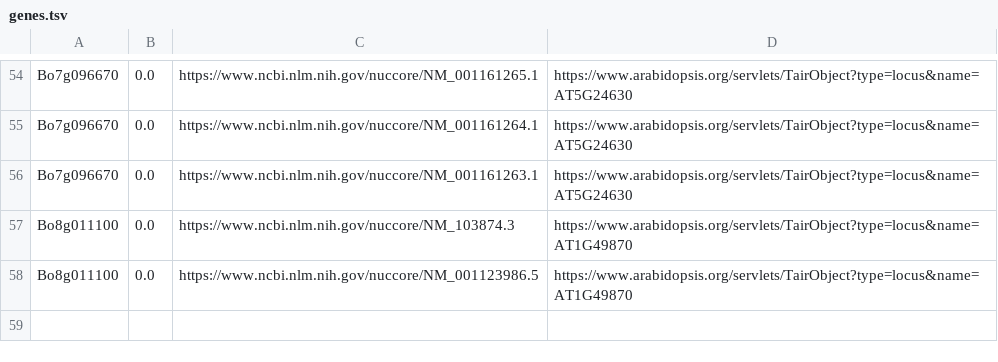
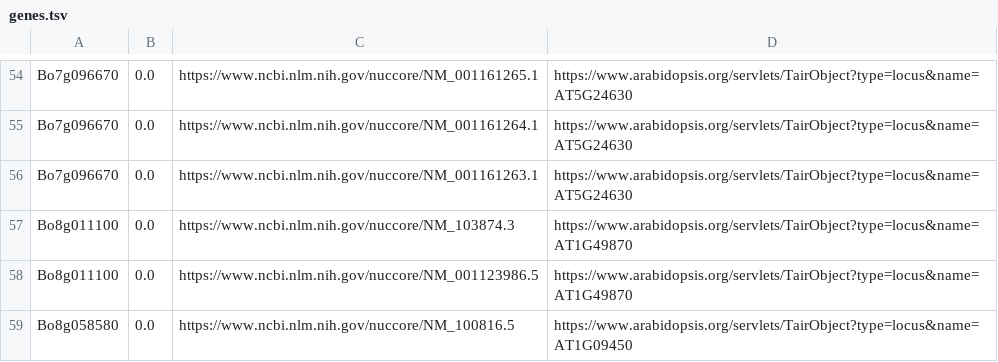
Before and after one commit to naturalis/brassica-snps, a TSV file: results/genes/genes.tsv, drawn as a sheet; only a part is shown, gaps mark what is left out; the diff names each change by its address in the sheet, - before the commit and + after, or states it on an @@ line.

Commit message:
updated

```diff
--- a/results/genes/genes.tsv
+++ b/results/genes/genes.tsv
+row 59: Bo8g058580 | 0.0 | https://www.ncbi.nlm.nih.gov/nuccore/NM_100816.5 | https://www.arabidopsis.org/servlets/TairObject?type=locus&name=AT1G09450
```
